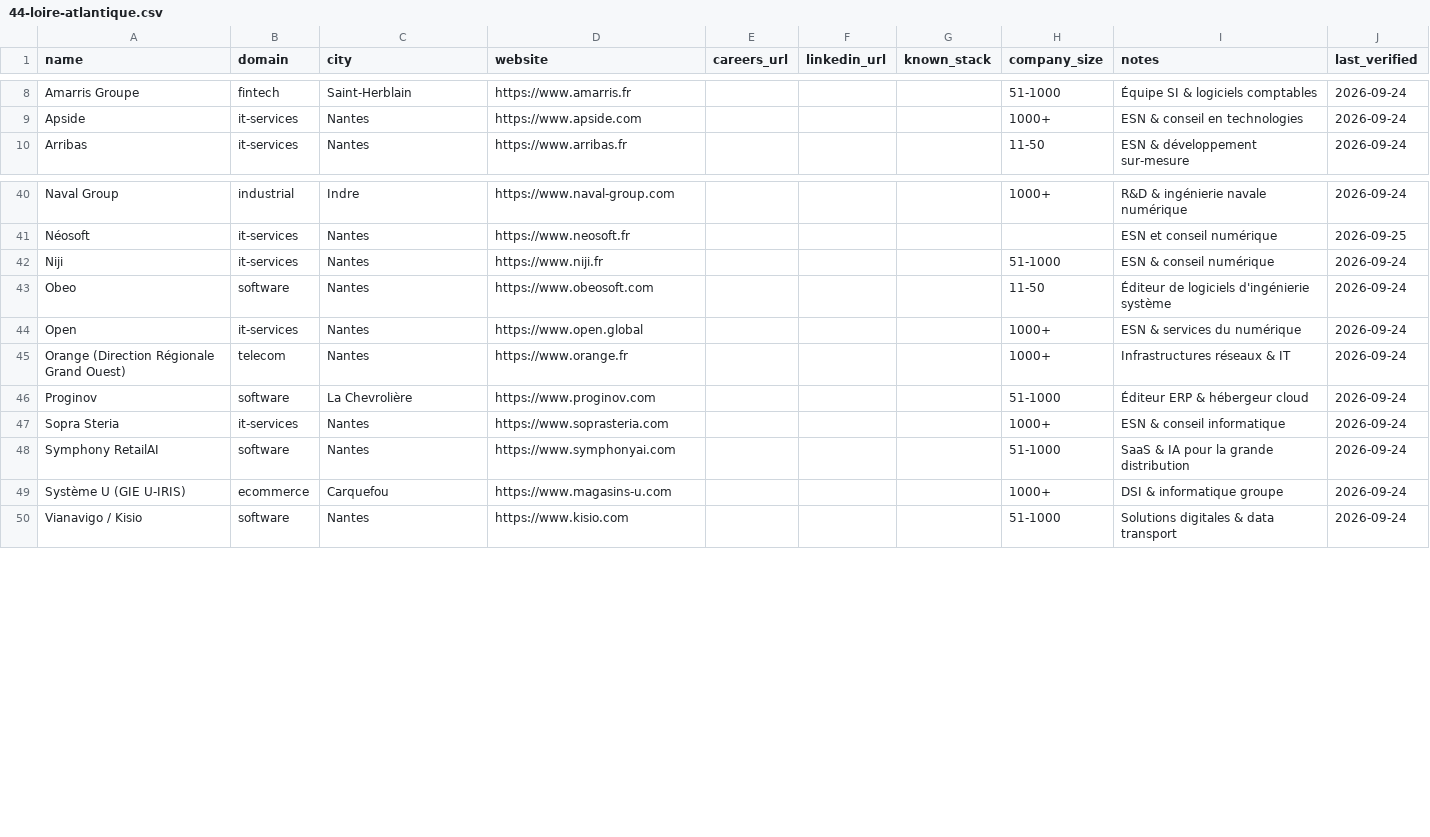
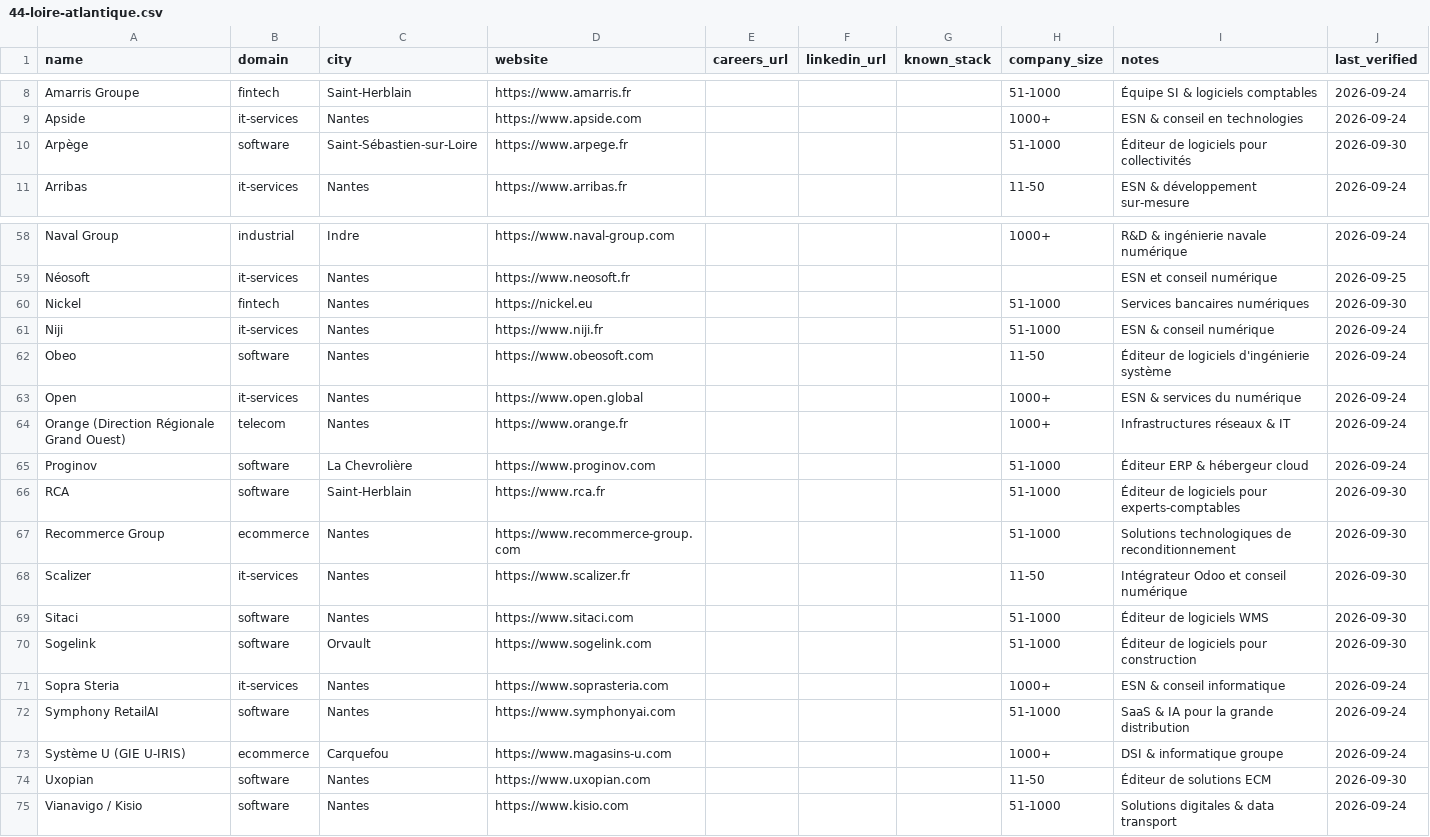
Before and after one commit to Korgys/tech-companies-in-france, a CSV file: data/pays-de-la-loire/44-loire-atlantique.csv, drawn as a sheet; only a part is shown, gaps mark what is left out; the diff covers the shown part only; the diff names each change by its address in the sheet, - before the commit and + after, or states it on an @@ line.

Commit message:
feat: Expand tech coverage in Loire-Atlantique

```diff
--- a/data/pays-de-la-loire/44-loire-atlantique.csv
+++ b/data/pays-de-la-loire/44-loire-atlantique.csv
+row 10: Arpège | software | Saint-Sébastien-sur-Loire | https://www.arpege.fr |  |  |  | 51-1000 | Éditeur de logiciels pour collectivités | 2026-09-30
+row 60: Nickel | fintech | Nantes | https://nickel.eu |  |  |  | 51-1000 | Services bancaires numériques | 2026-09-30
+row 66: RCA | software | Saint-Herblain | https://www.rca.fr |  |  |  | 51-1000 | Éditeur de logiciels pour experts-comptables | 2026-09-30
+row 67: Recommerce Group | ecommerce | Nantes | https://www.recommerce-group.com |  |  |  | 51-1000 | Solutions technologiques de reconditionnement | 2026-09-30
+row 68: Scalizer | it-services | Nantes | https://www.scalizer.fr |  |  |  | 11-50 | Intégrateur Odoo et conseil numérique | 2026-09-30
+row 69: Sitaci | software | Nantes | https://www.sitaci.com |  |  |  | 51-1000 | Éditeur de logiciels WMS | 2026-09-30
+row 70: Sogelink | software | Orvault | https://www.sogelink.com |  |  |  | 51-1000 | Éditeur de logiciels pour construction | 2026-09-30
+row 74: Uxopian | software | Nantes | https://www.uxopian.com |  |  |  | 11-50 | Éditeur de solutions ECM | 2026-09-30
```
Also changed, not shown: 17 added rows elsewhere in this file.
